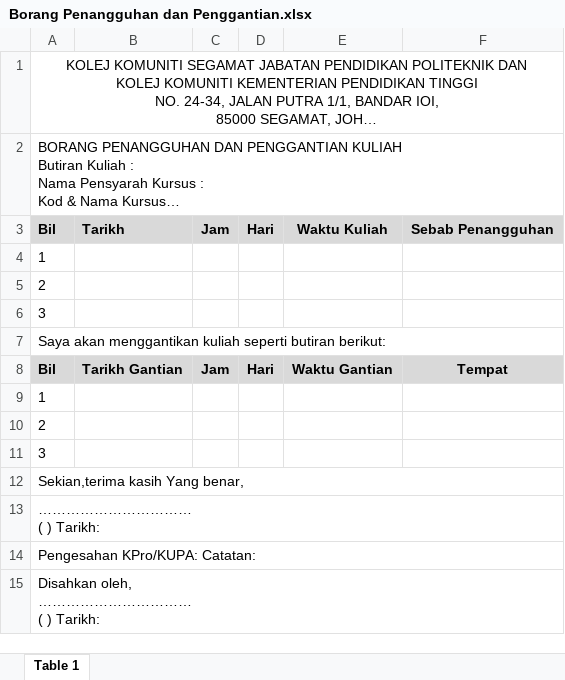
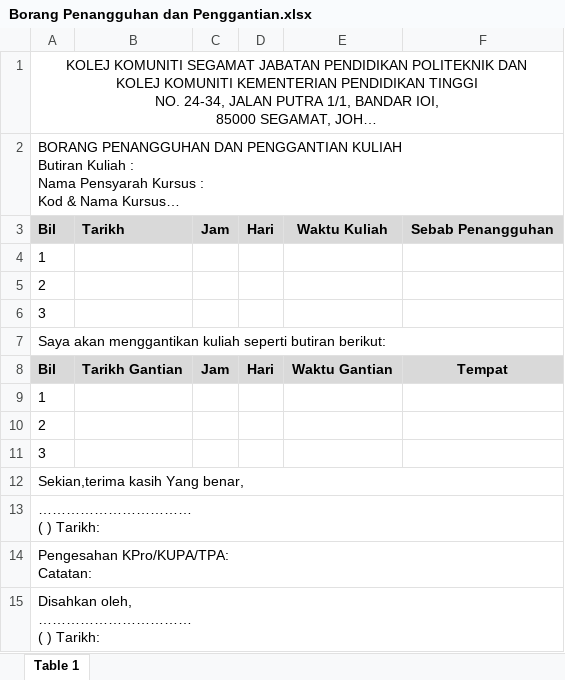
Before and after one commit to KKSEGAMAT/BORANG-PENANGGUHAN-DAN-PENGGANTIAN-KULIAH, an Excel workbook: Borang Penangguhan dan Penggantian.xlsx, sheet Table 1, drawn as a sheet; long unchanged cells end in …; values as stored, in another font and other column widths than the file's, no borders; charts and pictures not drawn; ↵ is a line break in a cell; the diff names each change by its address in the sheet, - before the commit and + after, or states it on an @@ line.

```diff
--- a/Borang Penangguhan dan Penggantian.xlsx (sheet Table 1)
+++ b/Borang Penangguhan dan Penggantian.xlsx (sheet Table 1)
-A14: Pengesahan KPro/KUPA: Catatan:
+A14: Pengesahan KPro/KUPA/TPA: ↵ Catatan:
```
Also changed, not shown: charts or pictures, 2 other files.
